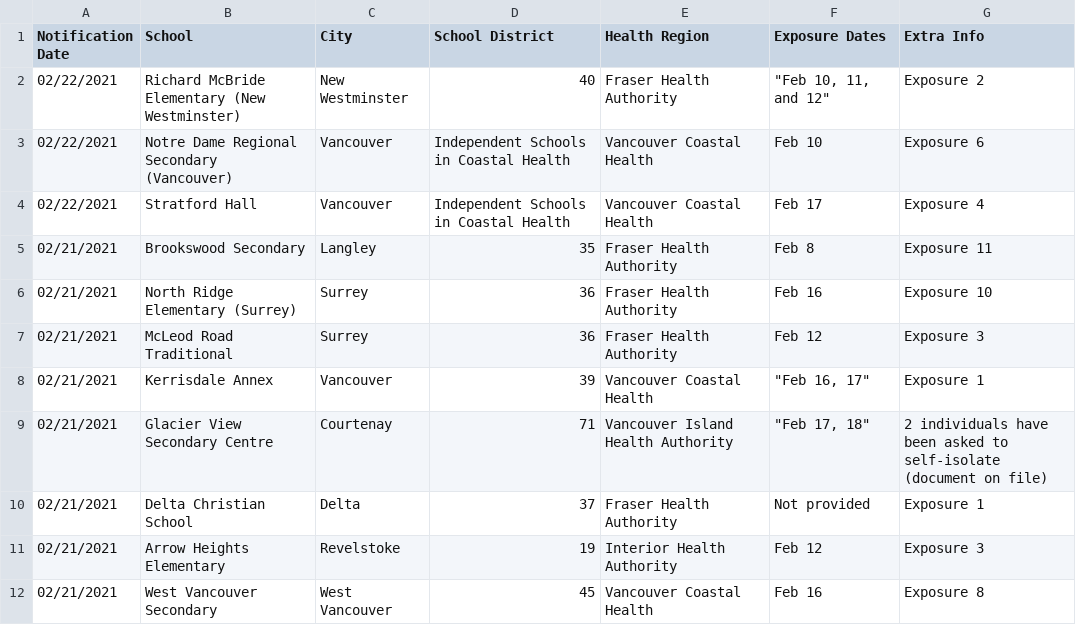
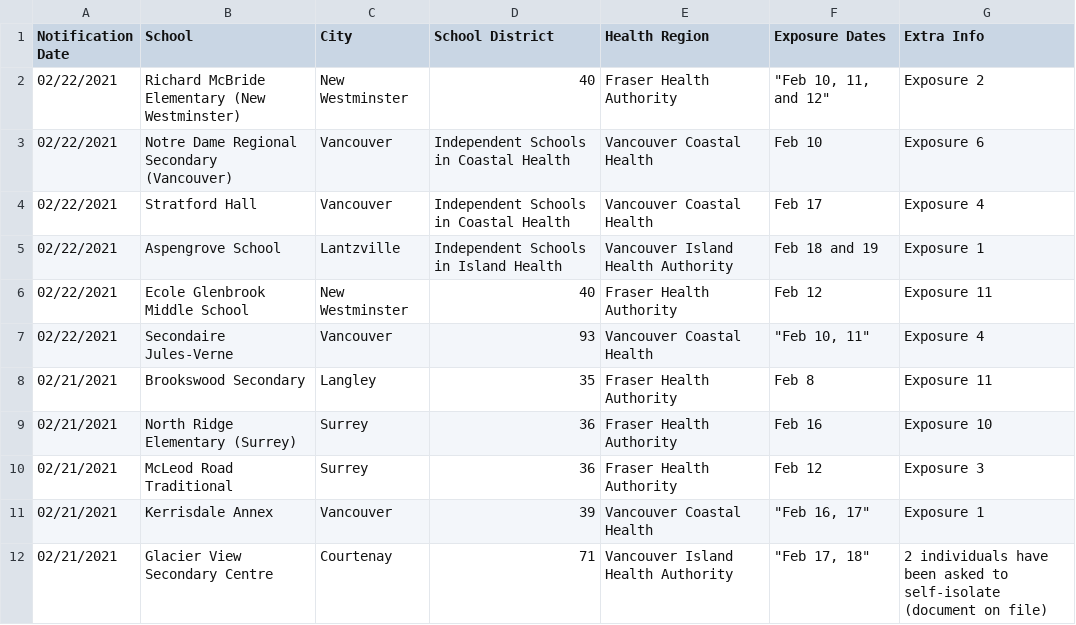
Before and after one commit to spod/bcschoolscoviddata, a CSV file: data/bc_school_covid_events_raw_data.csv, drawn as a sheet; only a part is shown; the shorter side is filled out with more unchanged rows.

```diff
--- a/data/bc_school_covid_events_raw_data.csv
+++ b/data/bc_school_covid_events_raw_data.csv
@@ -4,2 +4,5 @@ Notification Date,School,City,School District,Health Region,Exposure Dates,Extra
 02/22/2021,Stratford Hall,Vancouver,Independent Schools in Coastal Health,Vancouver Coastal Health,Feb 17,Exposure 4
+02/22/2021,Aspengrove School,Lantzville,Independent Schools in Island Health,Vancouver Island Health Authority,Feb 18 and 19,Exposure 1
+02/22/2021,Ecole Glenbrook Middle School,New Westminster,40,Fraser Health Authority,Feb 12,Exposure 11
+02/22/2021,Secondaire Jules-Verne,Vancouver,93,Vancouver Coastal Health,"""Feb 10, 11""",Exposure 4
 02/21/2021,Brookswood Secondary,Langley,35,Fraser Health Authority,Feb 8,Exposure 11
```
Also changed, not shown: data/leaderboard.csv, data/raw_data.csv.
